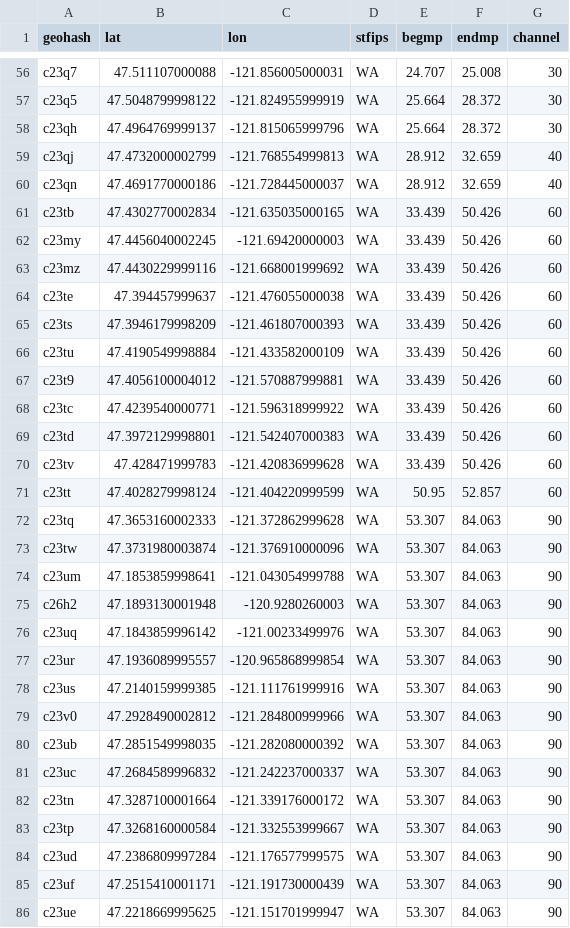
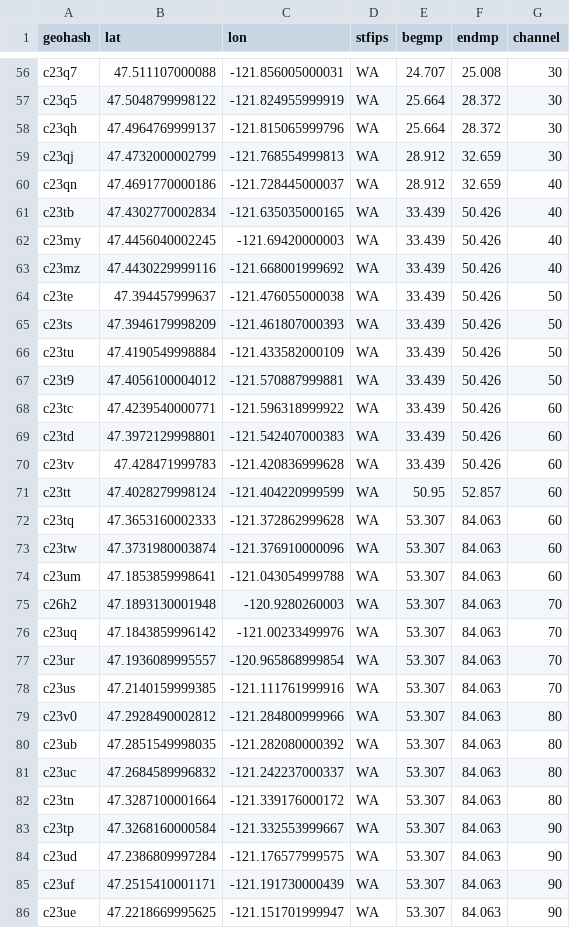
Before and after one commit to aanboo/Rust-eze, a CSV file: src/i90_channels.csv, drawn as a sheet; only a part is shown, gaps mark what is left out; the diff covers the shown part only.

Commit message:
Manually fixed the i?90_channels.csv

```diff
--- a/src/i90_channels.csv
+++ b/src/i90_channels.csv
@@ -58,11 +58,11 @@ c23q5,47.5048799998122,-121.824955999919,WA,25.664,28.372,30
 c23qh,47.4964769999137,-121.815065999796,WA,25.664,28.372,30
-c23qj,47.4732000002799,-121.768554999813,WA,28.912,32.659,40
+c23qj,47.4732000002799,-121.768554999813,WA,28.912,32.659,30
 c23qn,47.4691770000186,-121.728445000037,WA,28.912,32.659,40
-c23tb,47.4302770002834,-121.635035000165,WA,33.439,50.426,60
-c23my,47.4456040002245,-121.69420000003,WA,33.439,50.426,60
-c23mz,47.4430229999116,-121.668001999692,WA,33.439,50.426,60
-c23te,47.394457999637,-121.476055000038,WA,33.439,50.426,60
-c23ts,47.3946179998209,-121.461807000393,WA,33.439,50.426,60
-c23tu,47.4190549998884,-121.433582000109,WA,33.439,50.426,60
-c23t9,47.4056100004012,-121.570887999881,WA,33.439,50.426,60
+c23tb,47.4302770002834,-121.635035000165,WA,33.439,50.426,40
+c23my,47.4456040002245,-121.69420000003,WA,33.439,50.426,40
+c23mz,47.4430229999116,-121.668001999692,WA,33.439,50.426,40
+c23te,47.394457999637,-121.476055000038,WA,33.439,50.426,50
+c23ts,47.3946179998209,-121.461807000393,WA,33.439,50.426,50
+c23tu,47.4190549998884,-121.433582000109,WA,33.439,50.426,50
+c23t9,47.4056100004012,-121.570887999881,WA,33.439,50.426,50
 c23tc,47.4239540000771,-121.596318999922,WA,33.439,50.426,60
@@ -71,13 +71,13 @@ c23tv,47.428471999783,-121.420836999628,WA,33.439,50.426,60
 c23tt,47.4028279998124,-121.404220999599,WA,50.95,52.857,60
-c23tq,47.3653160002333,-121.372862999628,WA,53.307,84.063,90
-c23tw,47.3731980003874,-121.376910000096,WA,53.307,84.063,90
-c23um,47.1853859998641,-121.043054999788,WA,53.307,84.063,90
-c26h2,47.1893130001948,-120.9280260003,WA,53.307,84.063,90
-c23uq,47.1843859996142,-121.00233499976,WA,53.307,84.063,90
-c23ur,47.1936089995557,-120.965868999854,WA,53.307,84.063,90
-c23us,47.2140159999385,-121.111761999916,WA,53.307,84.063,90
-c23v0,47.2928490002812,-121.284800999966,WA,53.307,84.063,90
-c23ub,47.2851549998035,-121.282080000392,WA,53.307,84.063,90
-c23uc,47.2684589996832,-121.242237000337,WA,53.307,84.063,90
-c23tn,47.3287100001664,-121.339176000172,WA,53.307,84.063,90
+c23tq,47.3653160002333,-121.372862999628,WA,53.307,84.063,60
+c23tw,47.3731980003874,-121.376910000096,WA,53.307,84.063,60
+c23um,47.1853859998641,-121.043054999788,WA,53.307,84.063,60
+c26h2,47.1893130001948,-120.9280260003,WA,53.307,84.063,70
+c23uq,47.1843859996142,-121.00233499976,WA,53.307,84.063,70
+c23ur,47.1936089995557,-120.965868999854,WA,53.307,84.063,70
+c23us,47.2140159999385,-121.111761999916,WA,53.307,84.063,70
+c23v0,47.2928490002812,-121.284800999966,WA,53.307,84.063,80
+c23ub,47.2851549998035,-121.282080000392,WA,53.307,84.063,80
+c23uc,47.2684589996832,-121.242237000337,WA,53.307,84.063,80
+c23tn,47.3287100001664,-121.339176000172,WA,53.307,84.063,80
 c23tp,47.3268160000584,-121.332553999667,WA,53.307,84.063,90
```
Also changed, not shown: 62 edited cells elsewhere in this file, 1 other file.
